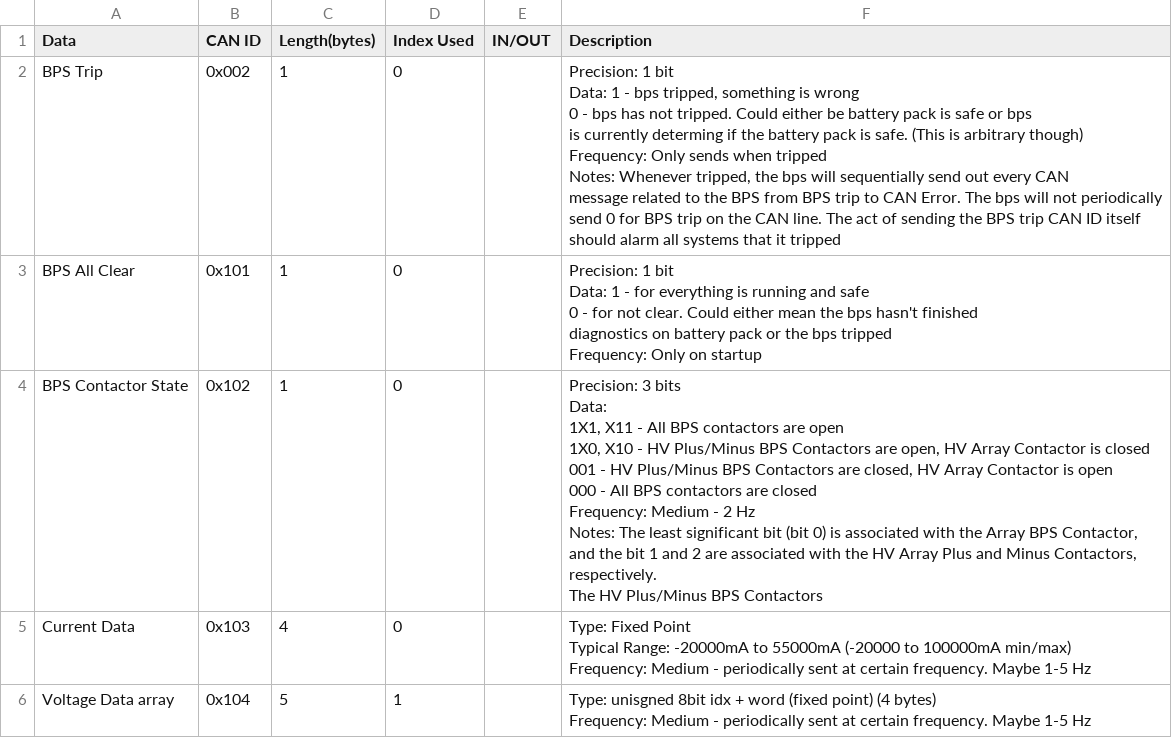
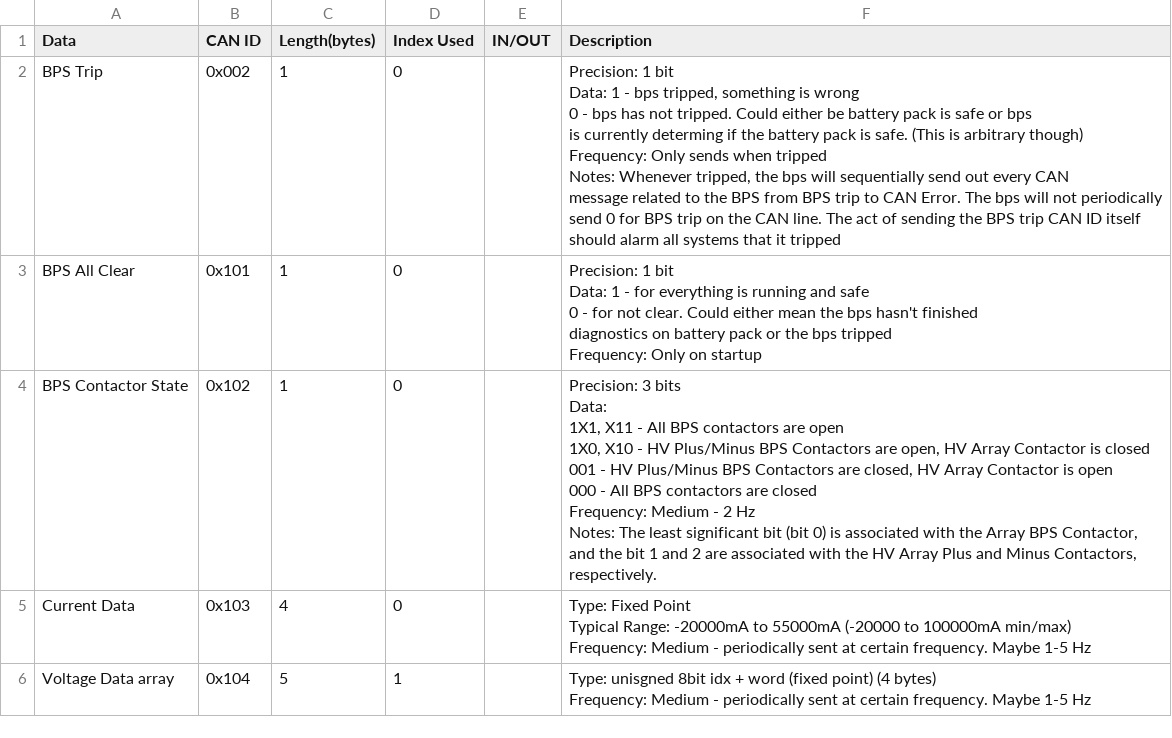
Before and after one commit to lhr-solar/Embedded-Sharepoint, a CSV file: Scripts/CAN/BPS.csv, drawn as a sheet; only a part is shown.

Commit message:
Deleted accidental addition

```diff
--- a/Scripts/CAN/BPS.csv
+++ b/Scripts/CAN/BPS.csv
@@ -13,12 +13,11 @@ diagnostics on battery pack or the bps tripped
 Frequency: Only on startup"
-BPS Contactor State,0x102,1,0,,"Precision: 3 bits
-Data:
-1X1, X11 - All BPS contactors are open
-1X0, X10 - HV Plus/Minus BPS Contactors are open, HV Array Contactor is closed
-001 -      HV Plus/Minus BPS Contactors are closed, HV Array Contactor is open
-000 -      All BPS contactors are closed
-Frequency: Medium - 2 Hz
-Notes: The least significant bit (bit 0) is associated with the Array BPS Contactor,
-and the bit 1 and 2 are associated with the HV Array Plus and Minus Contactors, respectively.
-The HV Plus/Minus BPS Contactors"
+BPS Contactor State,0x102,1,0,,"Precision: 3 bits
+Data:
+1X1, X11 - All BPS contactors are open
+1X0, X10 - HV Plus/Minus BPS Contactors are open, HV Array Contactor is closed
+001 -      HV Plus/Minus BPS Contactors are closed, HV Array Contactor is open
+000 -      All BPS contactors are closed
+Frequency: Medium - 2 Hz
+Notes: The least significant bit (bit 0) is associated with the Array BPS Contactor,
+and the bit 1 and 2 are associated with the HV Array Plus and Minus Contactors, respectively."
 Current Data,0x103,4,0,,"Type: Fixed Point
```
